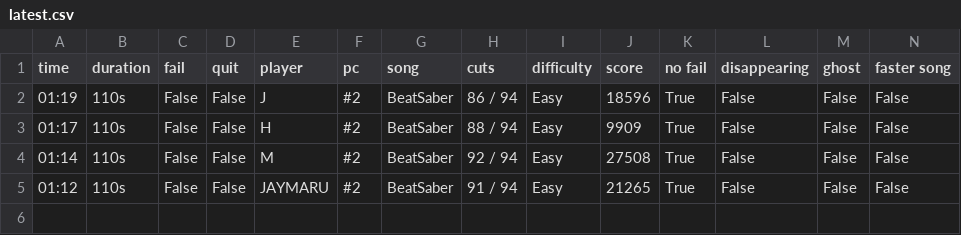
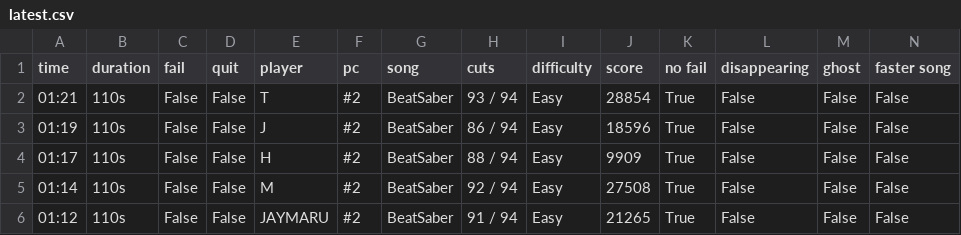
Before and after one commit to budidino/multiverse, a CSV file: latest.csv, drawn as a sheet; the diff names each change by its address in the sheet, - before the commit and + after, or states it on an @@ line.

```diff
--- a/latest.csv
+++ b/latest.csv
+row 2: 01:21 | 110s | False | False | T | #2 | BeatSaber | 93 / 94 | Easy | 28854 | True | False | False | False
```
Also changed, not shown: 2 other files.
